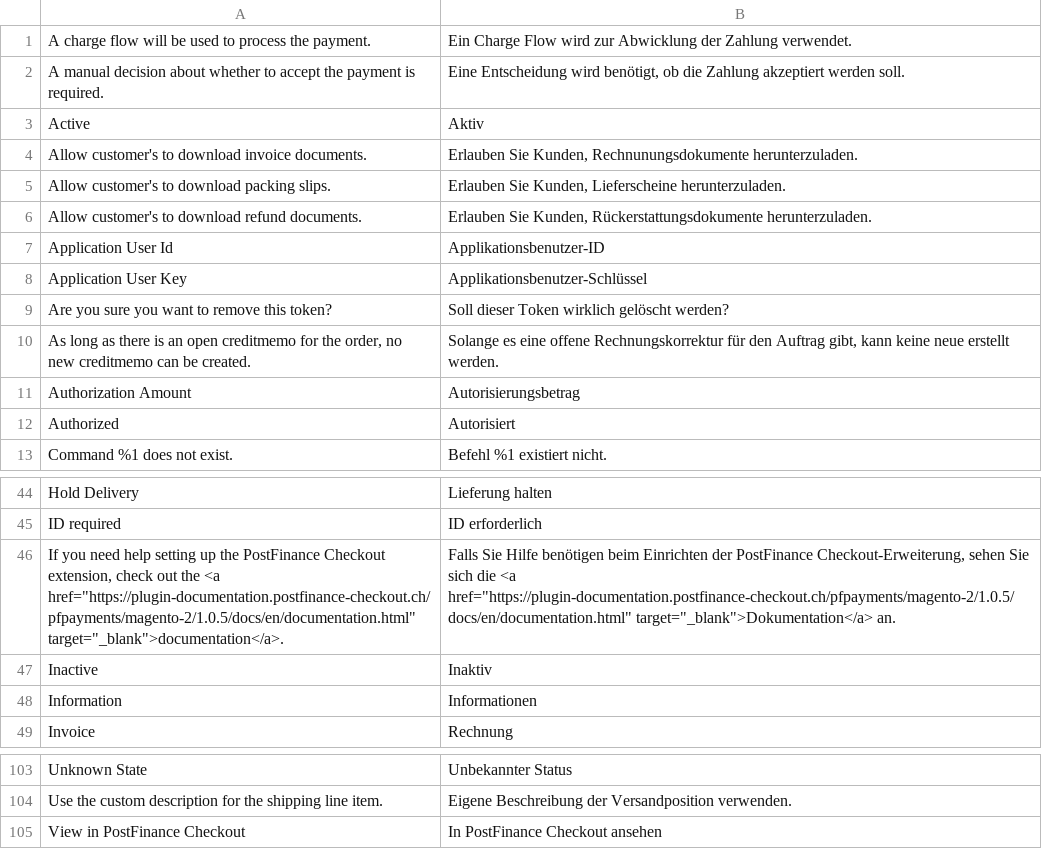
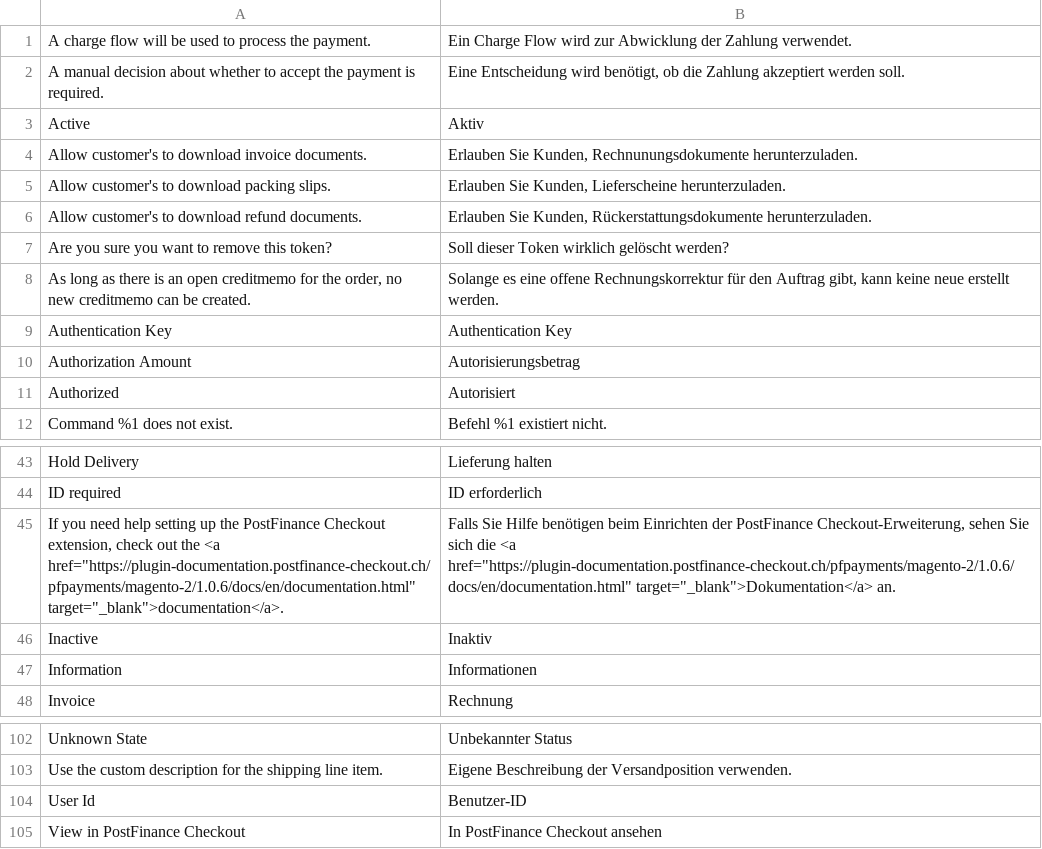
Before and after one commit to pfpayments/magento-2.2, a CSV file: i18n/de_DE.csv, drawn as a sheet; only a part is shown, gaps mark what is left out.

```diff
--- a/i18n/de_DE.csv
+++ b/i18n/de_DE.csv
@@ -6,6 +6,5 @@
 "Allow customer's to download refund documents.","Erlauben Sie Kunden, Rückerstattungsdokumente herunterzuladen."
-"Application User Id","Applikationsbenutzer-ID"
-"Application User Key","Applikationsbenutzer-Schlüssel"
 "Are you sure you want to remove this token?","Soll dieser Token wirklich gelöscht werden?"
 "As long as there is an open creditmemo for the order, no new creditmemo can be created.","Solange es eine offene Rechnungskorrektur für den Auftrag gibt, kann keine neue erstellt werden."
+"Authentication Key","Authentication Key"
 "Authorization Amount","Autorisierungsbetrag"
@@ -45,3 +44,3 @@
 "ID required","ID erforderlich"
-"If you need help setting up the PostFinance Checkout extension, check out the <a href=""https://plugin-documentation.postfinance-checkout.ch/pfpayments/magento-2/1.0.5/docs/en/documentation.html"" target=""_blank"">documentation</a>.","Falls Sie Hilfe benötigen beim Einrichten der PostFinance Checkout-Erweiterung, sehen Sie sich die <a href=""https://plugin-documentation.postfinance-checkout.ch/pfpayments/magento-2/1.0.5/docs/en/documentation.html"" target=""_blank"">Dokumentation</a> an."
+"If you need help setting up the PostFinance Checkout extension, check out the <a href=""https://plugin-documentation.postfinance-checkout.ch/pfpayments/magento-2/1.0.6/docs/en/documentation.html"" target=""_blank"">documentation</a>.","Falls Sie Hilfe benötigen beim Einrichten der PostFinance Checkout-Erweiterung, sehen Sie sich die <a href=""https://plugin-documentation.postfinance-checkout.ch/pfpayments/magento-2/1.0.6/docs/en/documentation.html"" target=""_blank"">Dokumentation</a> an."
 "Inactive","Inaktiv"
@@ -104,2 +103,3 @@
 "Use the custom description for the shipping line item.","Eigene Beschreibung der Versandposition verwenden."
+"User Id","Benutzer-ID"
 "View in PostFinance Checkout","In PostFinance Checkout ansehen"
```
Also changed, not shown: i18n/en_US.csv, 17 other files.
